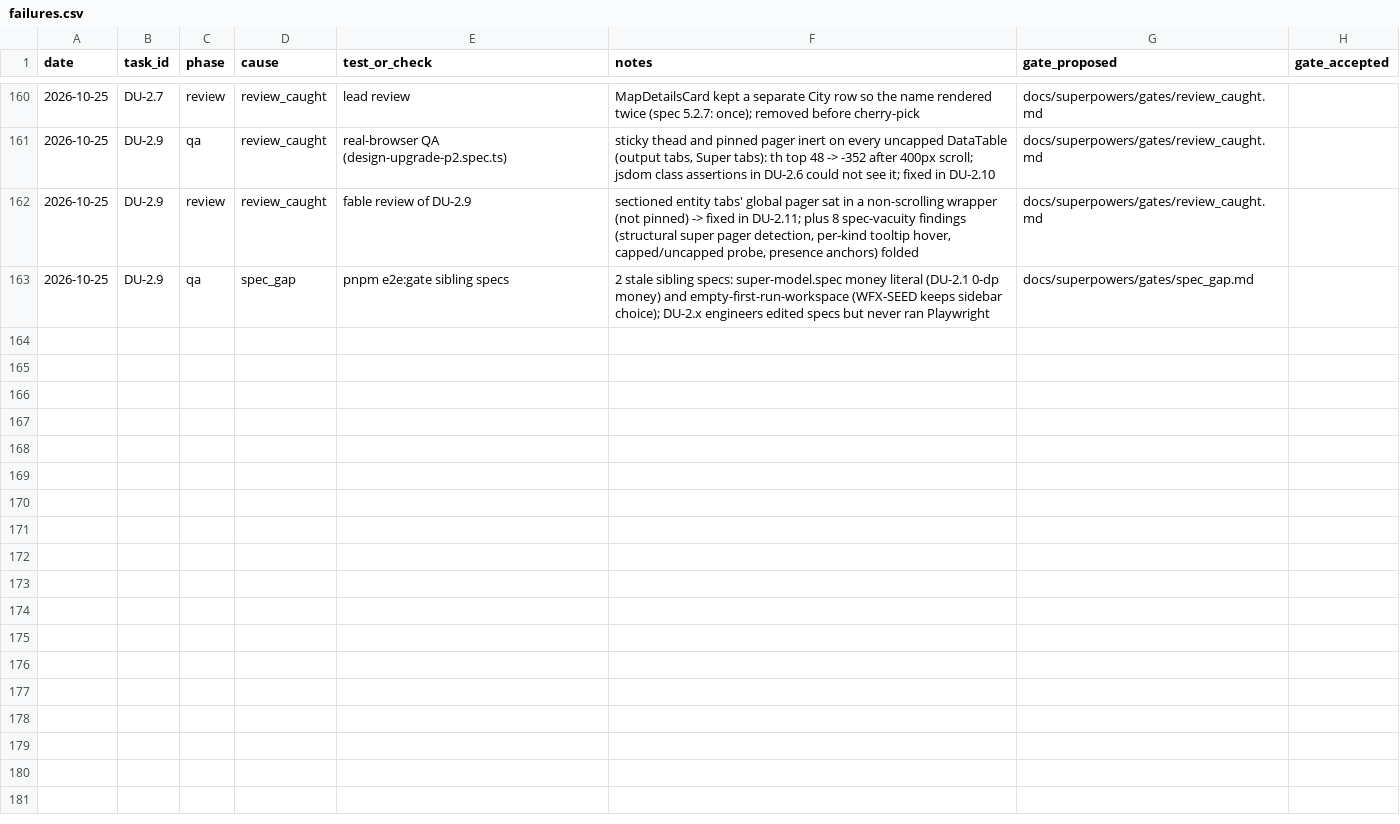
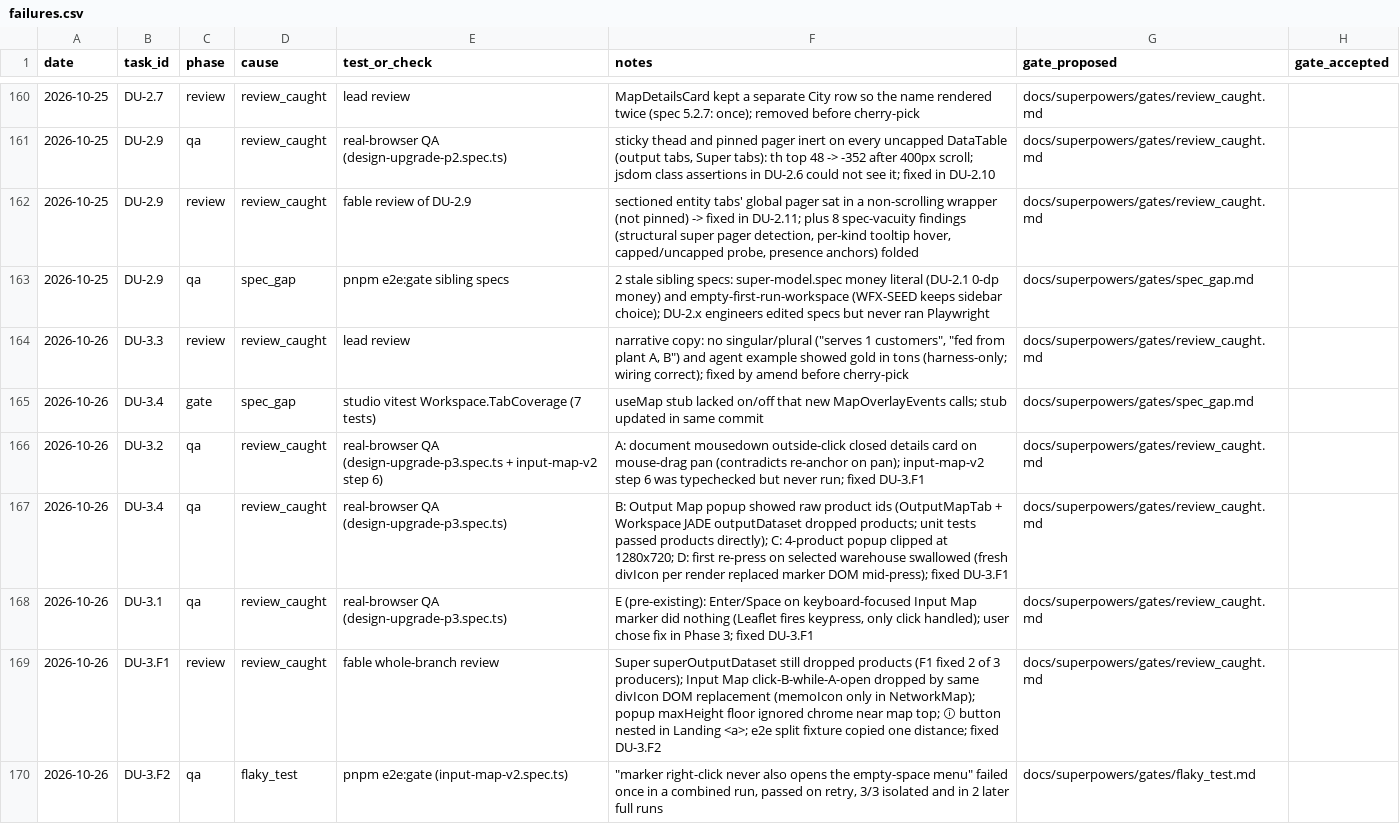
Before and after one commit to ShubhamKr07/network-optimization-studio, a CSV file: docs/superpowers/metrics/failures.csv, drawn as a sheet; only a part is shown, gaps mark what is left out.

```diff
--- a/docs/superpowers/metrics/failures.csv
+++ b/docs/superpowers/metrics/failures.csv
@@ -163 +163,8 @@ date,task_id,phase,cause,test_or_check,notes,gate_proposed,gate_accepted
 2026-10-25,DU-2.9,qa,spec_gap,pnpm e2e:gate sibling specs,"2 stale sibling specs: super-model.spec money literal (DU-2.1 0-dp money) and empty-first-run-workspace (WFX-SEED keeps sidebar choice); DU-2.x engineers edited specs but never ran Playwright",docs/superpowers/gates/spec_gap.md,
+2026-10-26,DU-3.3,review,review_caught,lead review,"narrative copy: no singular/plural (""serves 1 customers"", ""fed from plant A, B"") and agent example showed gold in tons (harness-only; wiring correct); fixed by amend before cherry-pick",docs/superpowers/gates/review_caught.md,
+2026-10-26,DU-3.4,gate,spec_gap,studio vitest Workspace.TabCoverage (7 tests),useMap stub lacked on/off that new MapOverlayEvents calls; stub updated in same commit,docs/superpowers/gates/spec_gap.md,
+2026-10-26,DU-3.2,qa,review_caught,real-browser QA (design-upgrade-p3.spec.ts + input-map-v2 step 6),A: document mousedown outside-click closed details card on mouse-drag pan (contradicts re-anchor on pan); input-map-v2 step 6 was typechecked but never run; fixed DU-3.F1,docs/superpowers/gates/review_caught.md,
+2026-10-26,DU-3.4,qa,review_caught,real-browser QA (design-upgrade-p3.spec.ts),B: Output Map popup showed raw product ids (OutputMapTab + Workspace JADE outputDataset dropped products; unit tests passed products directly); C: 4-product popup clipped at 1280x720; D: first re-press on selected warehouse swallowed (fresh divIcon per render replaced marker DOM mid-press); fixed DU-3.F1,docs/superpowers/gates/review_caught.md,
+2026-10-26,DU-3.1,qa,review_caught,real-browser QA (design-upgrade-p3.spec.ts),"E (pre-existing): Enter/Space on keyboard-focused Input Map marker did nothing (Leaflet fires keypress, only click handled); user chose fix in Phase 3; fixed DU-3.F1",docs/superpowers/gates/review_caught.md,
+2026-10-26,DU-3.F1,review,review_caught,fable whole-branch review,Super superOutputDataset still dropped products (F1 fixed 2 of 3 producers); Input Map click-B-while-A-open dropped by same divIcon DOM replacement (memoIcon only in NetworkMap); popup maxHeight floor ignored chrome near map top; ⓘ button nested in Landing <a>; e2e split fixture copied one distance; fixed DU-3.F2,docs/superpowers/gates/review_caught.md,
+2026-10-26,DU-3.F2,qa,flaky_test,pnpm e2e:gate (input-map-v2.spec.ts),"""marker right-click never also opens the empty-space menu"" failed once in a combined run, passed on retry, 3/3 isolated and in 2 later full runs",docs/superpowers/gates/flaky_test.md,
```
Also changed, not shown: docs/superpowers/metrics/permissions.csv, docs/superpowers/metrics/tasks.csv, 2 other files.
